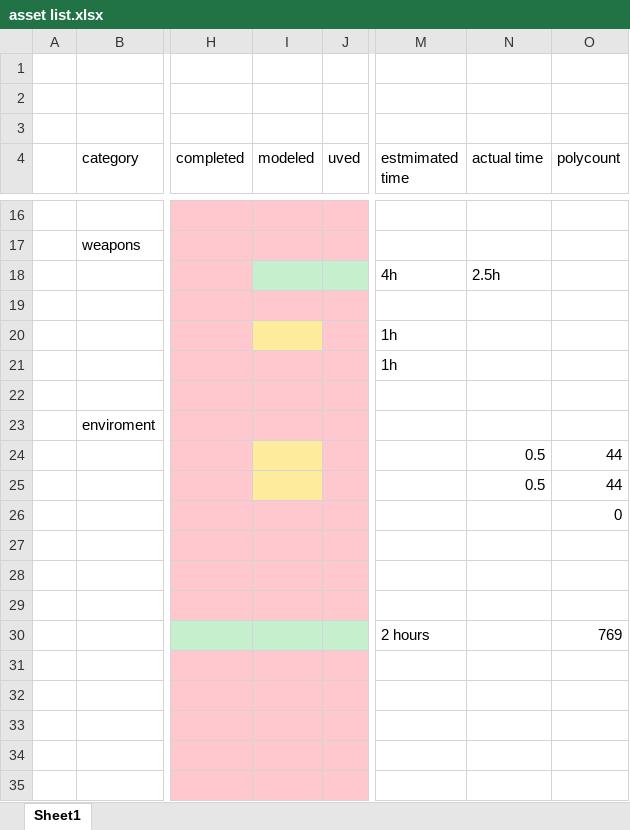
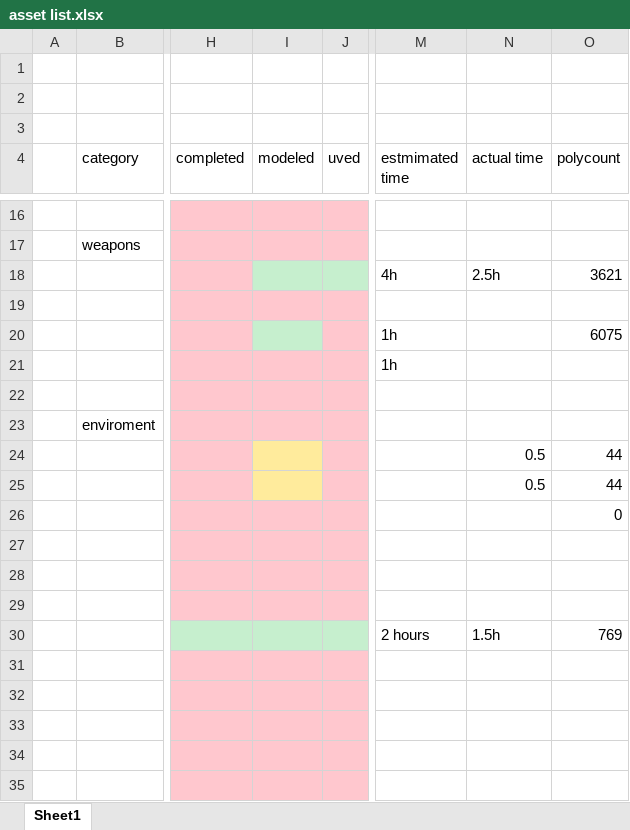
Before and after one commit to jjarhead24/Gnomes-on-the-roam, an Excel workbook: asset list.xlsx, sheet Sheet1, drawn as a sheet; only a part is shown, gaps mark what is left out; values as stored, in another font and other column widths than the file's, no borders; the diff names each change by its address in the sheet, - before the commit and + after, or states it on an @@ line.

```diff
--- a/asset list.xlsx (sheet Sheet1)
+++ b/asset list.xlsx (sheet Sheet1)
-O18 (polycount): (empty)
+O18 (polycount): 3621
-I20 fill: #FFEB9C
+I20 fill: #C6EFCE
-O20 (polycount): (empty)
+O20 (polycount): 6075
-N30 (actual time): (empty)
+N30 (actual time): 1.5h
```
Also changed, not shown: 45 other files.
